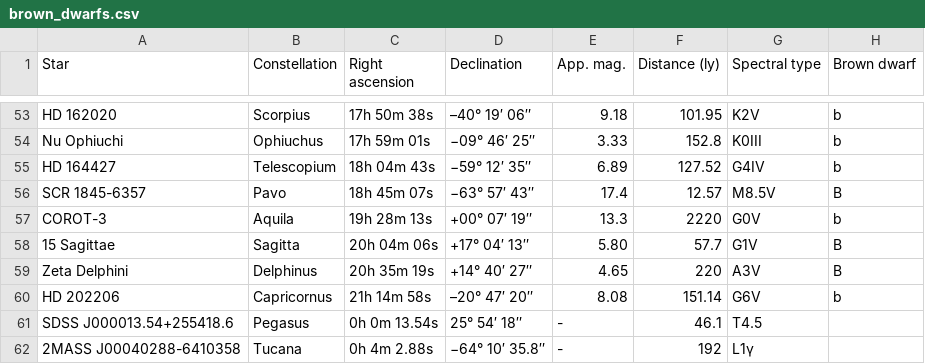
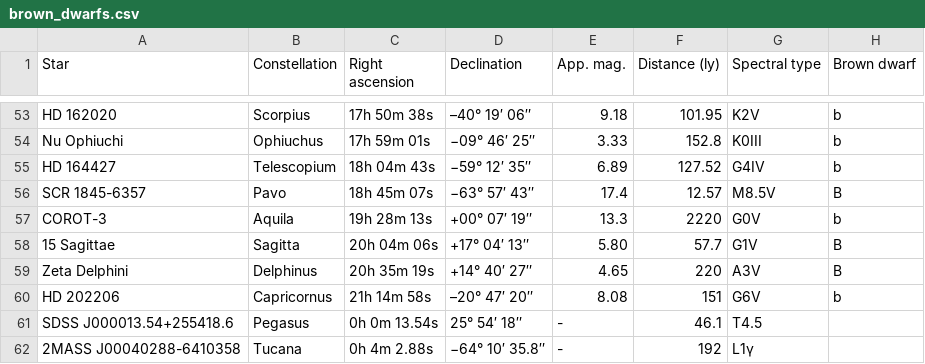
Before and after one commit to 445183/python, a CSV file: BrownDwarf_scraper/brown_dwarfs.csv, drawn as a sheet; only a part is shown, gaps mark what is left out.

Commit message:
Update brown_dwarfs.csv

```diff
--- a/BrownDwarf_scraper/brown_dwarfs.csv
+++ b/BrownDwarf_scraper/brown_dwarfs.csv
@@ -59,3 +59,3 @@ COROT-3,Aquila,19h 28m 13s,+00° 07′ 19″,13.3,2220,"G0V",b
 Zeta Delphini,Delphinus,20h 35m 19s,+14° 40′ 27″,4.65,220,"A3V",B
-HD 202206,Capricornus,21h 14m 58s,–20° 47′ 20″,8.08,151.14,"G6V",b
+HD 202206,Capricornus,21h 14m 58s,–20° 47′ 20″,8.08,151,"G6V",b
 SDSS J000013.54+255418.6,Pegasus,0h 0m 13.54s,25° 54′ 18″,-,46.1,T4.5
```
